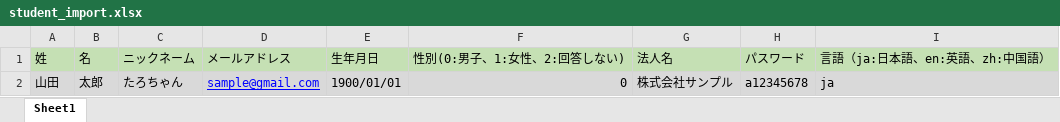
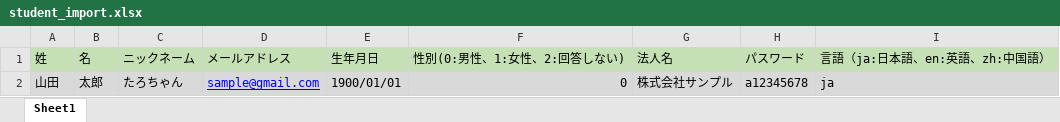
Before and after one commit to vinayamato-narita/tij-admin, an Excel workbook: public/files/import_format/student_import.xlsx, sheet Sheet1, drawn as a sheet; values as stored, in another font and other column widths than the file's, no borders; the diff names each change by its address in the sheet, - before the commit and + after, or states it on an @@ line.

Commit message:
edit file format

```diff
--- a/public/files/import_format/student_import.xlsx (sheet Sheet1)
+++ b/public/files/import_format/student_import.xlsx (sheet Sheet1)
-F1: 性別(0:男子、1:女性、2:回答しない)
+F1: 性別(0:男性、1:女性、2:回答しない)
```
Also changed, not shown: 1 other file.
